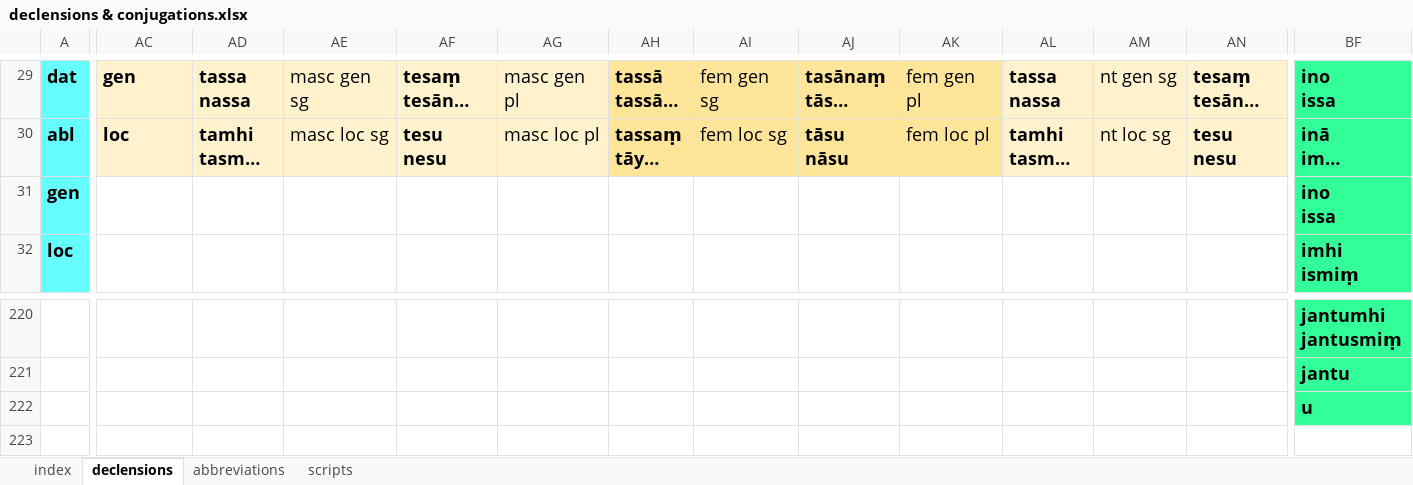
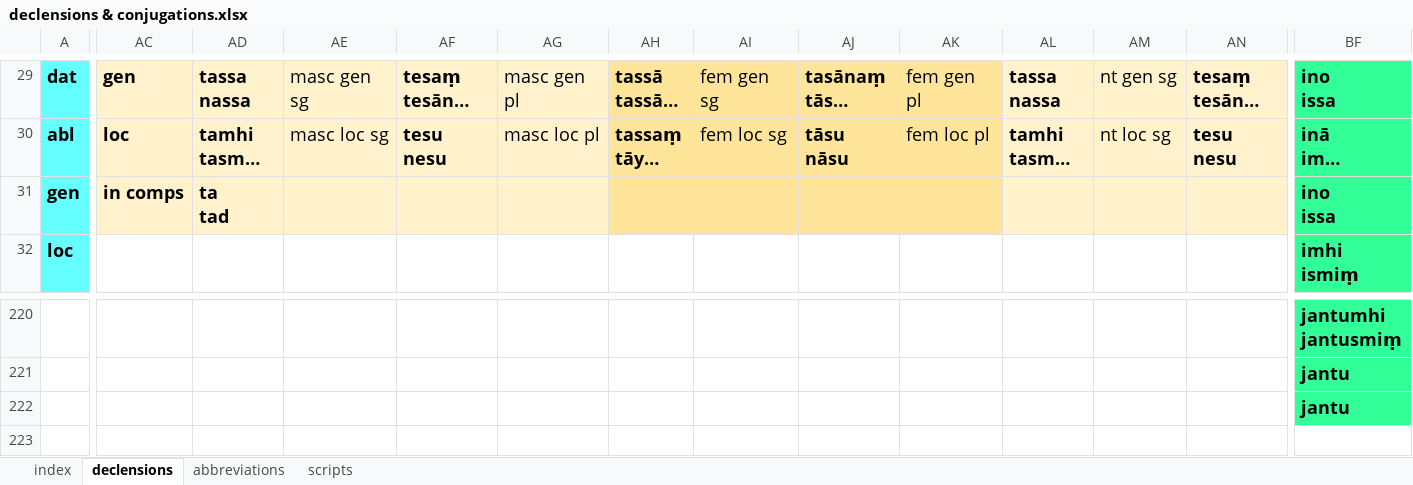
Before and after one commit to digitalpalidictionary/inflection-generator, an Excel workbook: declensions & conjugations.xlsx, sheet declensions, drawn as a sheet; only a part is shown, gaps mark what is left out; long unchanged cells end in …; values as stored, in another font and other column widths than the file's, no borders; ↵ is a line break in a cell; the diff covers the shown part only; the diff names each change by its address in the sheet, - before the commit and + after, or states it on an @@ line.

Commit message:
update inflections

```diff
--- a/declensions & conjugations.xlsx (sheet declensions)
+++ b/declensions & conjugations.xlsx (sheet declensions)
-AC31: (empty)
+AC31: in comps
-AC31:AG31 fill: none
+AC31:AG31 fill: #FFF2CC
-AD31: (empty)
+AD31: ta ↵ tad
-AH31:AK31 fill: none
+AH31:AK31 fill: #FFE599
-AL31:AN31 fill: none
+AL31:AN31 fill: #FFF2CC
-BF222: u
+BF222: jantu
```
Also changed, not shown: cell formats elsewhere in this sheet.
